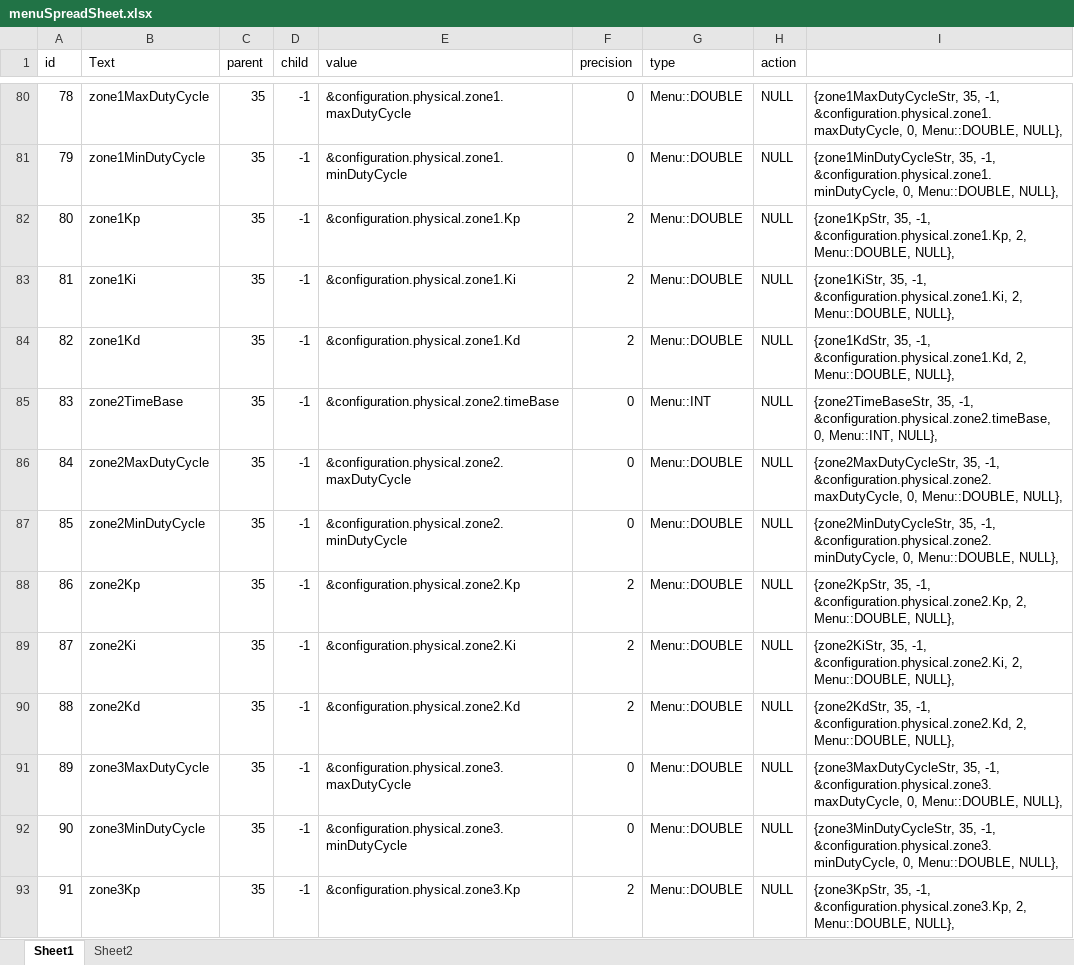
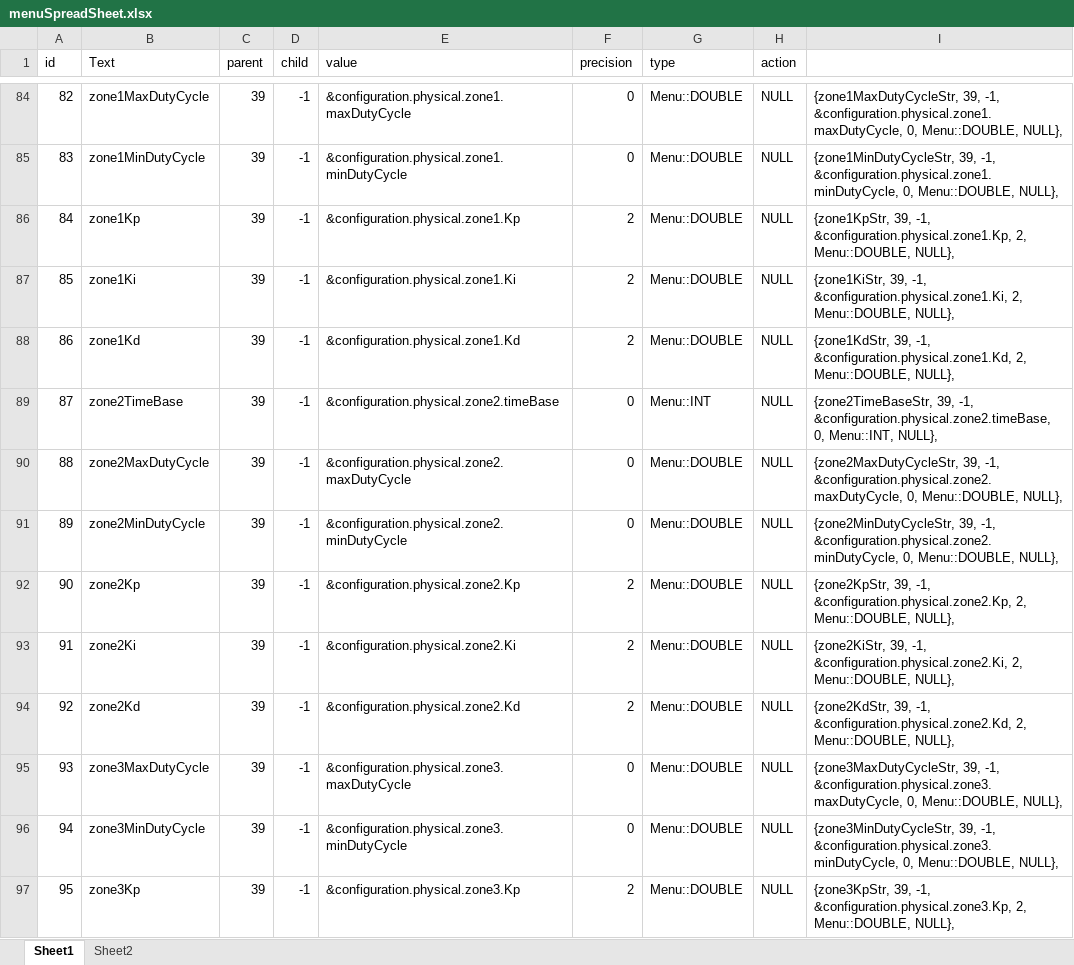
Before and after one commit to Maaphoo/Thunderware, an Excel workbook: menuSpreadSheet.xlsx, sheet Sheet1, drawn as a sheet; only a part is shown, gaps mark what is left out; values as stored, in another font and other column widths than the file's, no borders; addresses are those after the commit; the diff covers the shown part only; the diff names each change by its address in the sheet, - before the commit and + after, or states it on an @@ line.

```diff
--- a/menuSpreadSheet.xlsx (sheet Sheet1)
+++ b/menuSpreadSheet.xlsx (sheet Sheet1)
@@ column A (id) renumbered from row 34 down @@
-C84:C97 (parent): 35
+C84:C97 (parent): 39
-I84: {zone1MaxDutyCycleStr, 35, -1, &configuration.physical.zone1.maxDutyCycle,…
+I84: {zone1MaxDutyCycleStr, 39, -1, &configuration.physical.zone1.maxDutyCycle,…
-I85: {zone1MinDutyCycleStr, 35, -1, &configuration.physical.zone1.minDutyCycle,…
+I85: {zone1MinDutyCycleStr, 39, -1, &configuration.physical.zone1.minDutyCycle,…
-I86: {zone1KpStr, 35, -1, &configuration.physical.zone1.Kp,…
+I86: {zone1KpStr, 39, -1, &configuration.physical.zone1.Kp,…
-I87: {zone1KiStr, 35, -1, &configuration.physical.zone1.Ki,…
+I87: {zone1KiStr, 39, -1, &configuration.physical.zone1.Ki,…
-I88: {zone1KdStr, 35, -1, &configuration.physical.zone1.Kd,…
+I88: {zone1KdStr, 39, -1, &configuration.physical.zone1.Kd,…
-I89: {zone2TimeBaseStr, 35, -1, &configuration.physical.zone2.timeBase,…
+I89: {zone2TimeBaseStr, 39, -1, &configuration.physical.zone2.timeBase,…
-I90: {zone2MaxDutyCycleStr, 35, -1, &configuration.physical.zone2.maxDutyCycle,…
+I90: {zone2MaxDutyCycleStr, 39, -1, &configuration.physical.zone2.maxDutyCycle,…
-I91: {zone2MinDutyCycleStr, 35, -1, &configuration.physical.zone2.minDutyCycle,…
+I91: {zone2MinDutyCycleStr, 39, -1, &configuration.physical.zone2.minDutyCycle,…
-I92: {zone2KpStr, 35, -1, &configuration.physical.zone2.Kp,…
+I92: {zone2KpStr, 39, -1, &configuration.physical.zone2.Kp,…
-I93: {zone2KiStr, 35, -1, &configuration.physical.zone2.Ki,…
+I93: {zone2KiStr, 39, -1, &configuration.physical.zone2.Ki,…
-I94: {zone2KdStr, 35, -1, &configuration.physical.zone2.Kd,…
+I94: {zone2KdStr, 39, -1, &configuration.physical.zone2.Kd,…
-I95: {zone3MaxDutyCycleStr, 35, -1, &configuration.physical.zone3.maxDutyCycle,…
+I95: {zone3MaxDutyCycleStr, 39, -1, &configuration.physical.zone3.maxDutyCycle,…
-I96: {zone3MinDutyCycleStr, 35, -1, &configuration.physical.zone3.minDutyCycle,…
+I96: {zone3MinDutyCycleStr, 39, -1, &configuration.physical.zone3.minDutyCycle,…
-I97: {zone3KpStr, 35, -1, &configuration.physical.zone3.Kp,…
+I97: {zone3KpStr, 39, -1, &configuration.physical.zone3.Kp,…
```
Also changed, not shown: 6 added rows, 1 removed row, 2 moved rows and 170 edited cells elsewhere in this sheet, sheet Sheet2, formulas that keep their value, 10 other files.
